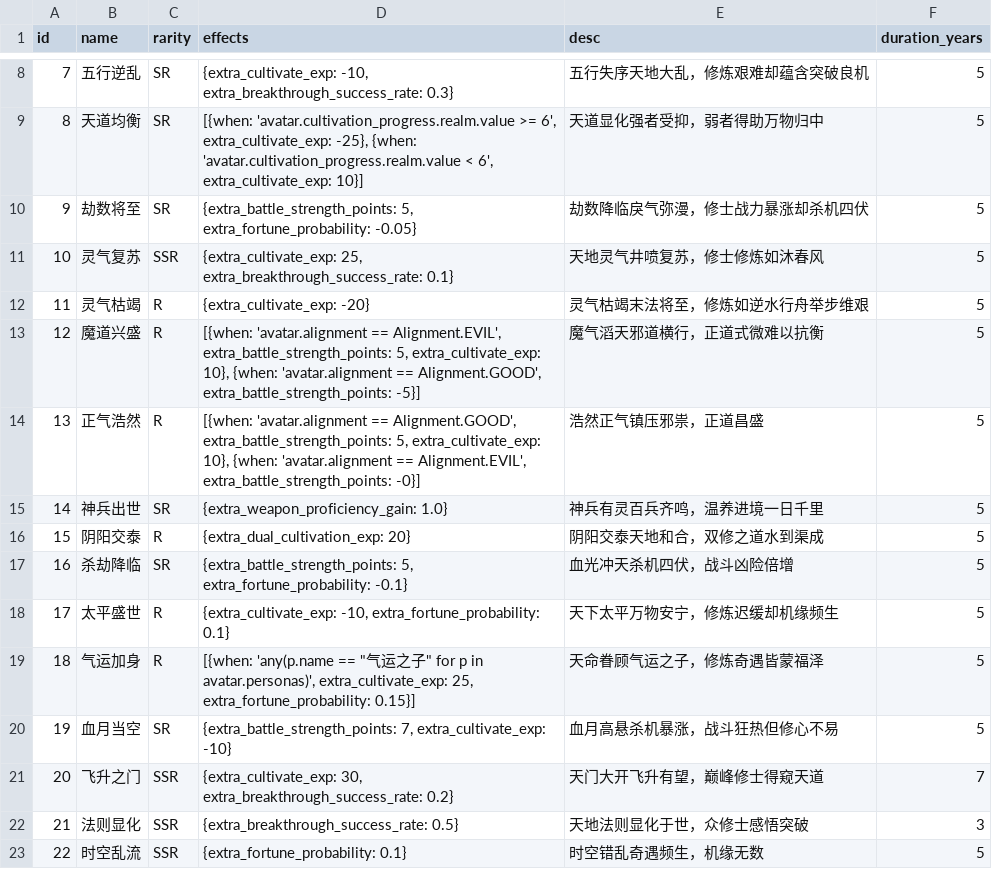
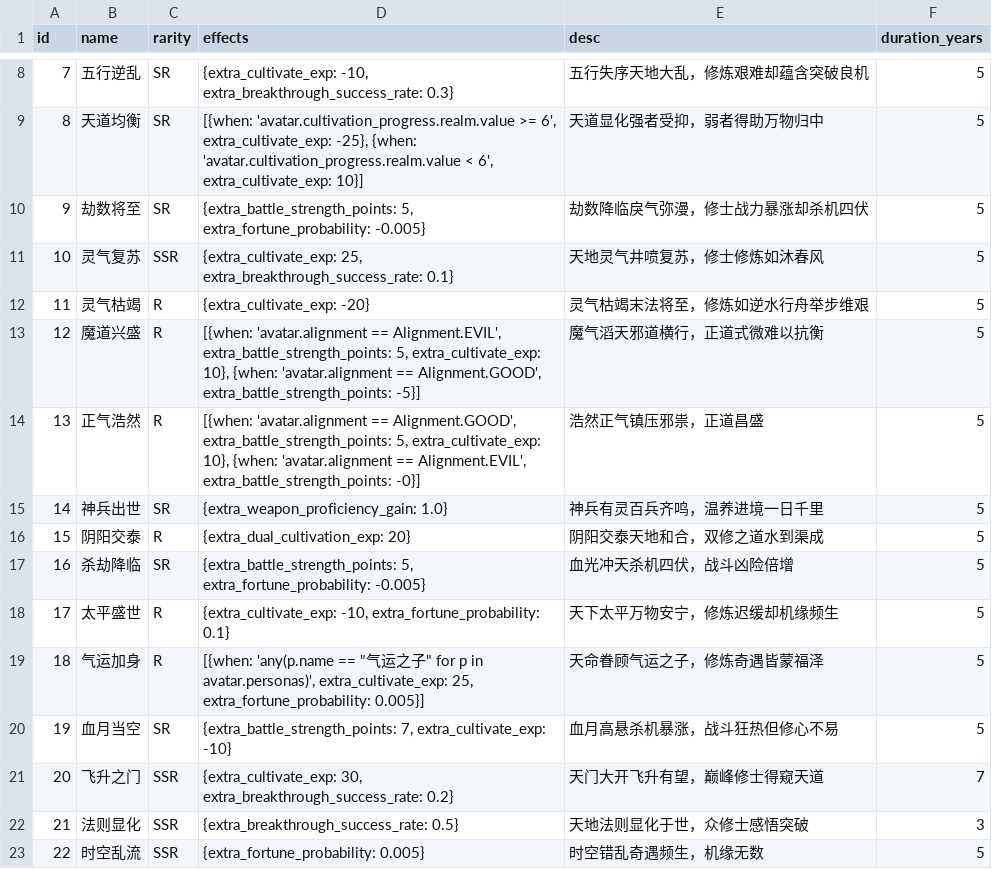
Before and after one commit to MutenRock/cultivation-world-simulator, a CSV file: static/game_configs/celestial_phenomenon.csv, drawn as a sheet; only a part is shown, gaps mark what is left out.

```diff
--- a/static/game_configs/celestial_phenomenon.csv
+++ b/static/game_configs/celestial_phenomenon.csv
@@ -9,3 +9,3 @@ id,name,rarity,effects,desc,duration_years
 8,天道均衡,SR,"[{when: 'avatar.cultivation_progress.realm.value >= 6', extra_cultivate_exp: -25}, {when: 'avatar.cultivation_progress.realm.value < 6', extra_cultivate_exp: 10}]",天道显化强者受抑，弱者得助万物归中,5
-9,劫数将至,SR,"{extra_battle_strength_points: 5, extra_fortune_probability: -0.05}",劫数降临戾气弥漫，修士战力暴涨却杀机四伏,5
+9,劫数将至,SR,"{extra_battle_strength_points: 5, extra_fortune_probability: -0.005}",劫数降临戾气弥漫，修士战力暴涨却杀机四伏,5
 10,灵气复苏,SSR,"{extra_cultivate_exp: 25, extra_breakthrough_success_rate: 0.1}",天地灵气井喷复苏，修士修炼如沐春风,5
@@ -16,5 +16,5 @@ id,name,rarity,effects,desc,duration_years
 15,阴阳交泰,R,"{extra_dual_cultivation_exp: 20}",阴阳交泰天地和合，双修之道水到渠成,5
-16,杀劫降临,SR,"{extra_battle_strength_points: 5, extra_fortune_probability: -0.1}",血光冲天杀机四伏，战斗凶险倍增,5
+16,杀劫降临,SR,"{extra_battle_strength_points: 5, extra_fortune_probability: -0.005}",血光冲天杀机四伏，战斗凶险倍增,5
 17,太平盛世,R,"{extra_cultivate_exp: -10, extra_fortune_probability: 0.1}",天下太平万物安宁，修炼迟缓却机缘频生,5
-18,气运加身,R,"[{when: 'any(p.name == ""气运之子"" for p in avatar.personas)', extra_cultivate_exp: 25, extra_fortune_probability: 0.15}]",天命眷顾气运之子，修炼奇遇皆蒙福泽,5
+18,气运加身,R,"[{when: 'any(p.name == ""气运之子"" for p in avatar.personas)', extra_cultivate_exp: 25, extra_fortune_probability: 0.005}]",天命眷顾气运之子，修炼奇遇皆蒙福泽,5
 19,血月当空,SR,"{extra_battle_strength_points: 7, extra_cultivate_exp: -10}",血月高悬杀机暴涨，战斗狂热但修心不易,5
@@ -22,2 +22,2 @@ id,name,rarity,effects,desc,duration_years
 21,法则显化,SSR,"{extra_breakthrough_success_rate: 0.5}",天地法则显化于世，众修士感悟突破,3
-22,时空乱流,SSR,"{extra_fortune_probability: 0.1}",时空错乱奇遇频生，机缘无数,5
+22,时空乱流,SSR,"{extra_fortune_probability: 0.005}",时空错乱奇遇频生，机缘无数,5
```
Also changed, not shown: 7 other files.
